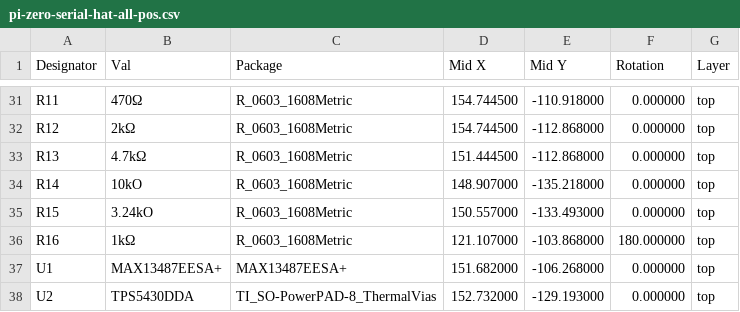
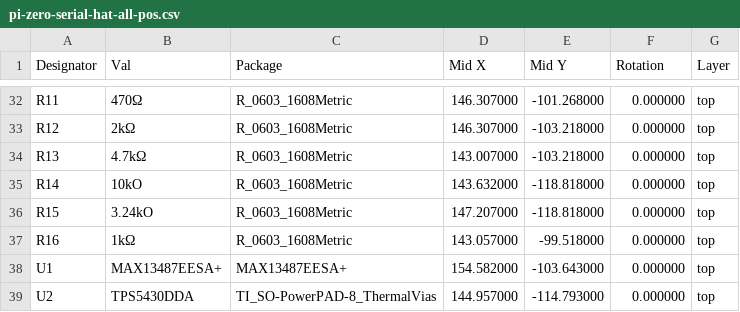
Before and after one commit to chrisdaun/pi-zero-serial-hat, a CSV file: KiCAD/fabrication/pi-zero-serial-hat-all-pos.csv, drawn as a sheet; only a part is shown, gaps mark what is left out; the diff covers the shown part only.

```diff
--- a/KiCAD/fabrication/pi-zero-serial-hat-all-pos.csv
+++ b/KiCAD/fabrication/pi-zero-serial-hat-all-pos.csv
@@ -31,8 +32,8 @@ Designator,Val,Package,"Mid X","Mid Y",Rotation,Layer
-"R11","470Ω","R_0603_1608Metric",154.744500,-110.918000,0.000000,top
-"R12","2kΩ","R_0603_1608Metric",154.744500,-112.868000,0.000000,top
-"R13","4.7kΩ","R_0603_1608Metric",151.444500,-112.868000,0.000000,top
-"R14","10kO","R_0603_1608Metric",148.907000,-135.218000,0.000000,top
-"R15","3.24kO","R_0603_1608Metric",150.557000,-133.493000,0.000000,top
-"R16","1kΩ","R_0603_1608Metric",121.107000,-103.868000,180.000000,top
-"U1","MAX13487EESA+","MAX13487EESA+",151.682000,-106.268000,0.000000,top
-"U2","TPS5430DDA","TI_SO-PowerPAD-8_ThermalVias",152.732000,-129.193000,0.000000,top
+"R11","470Ω","R_0603_1608Metric",146.307000,-101.268000,0.000000,top
+"R12","2kΩ","R_0603_1608Metric",146.307000,-103.218000,0.000000,top
+"R13","4.7kΩ","R_0603_1608Metric",143.007000,-103.218000,0.000000,top
+"R14","10kO","R_0603_1608Metric",143.632000,-118.818000,0.000000,top
+"R15","3.24kO","R_0603_1608Metric",147.207000,-118.818000,0.000000,top
+"R16","1kΩ","R_0603_1608Metric",143.057000,-99.518000,0.000000,top
+"U1","MAX13487EESA+","MAX13487EESA+",154.582000,-103.643000,0.000000,top
+"U2","TPS5430DDA","TI_SO-PowerPAD-8_ThermalVias",144.957000,-114.793000,0.000000,top
```
Also changed, not shown: 1 added row and 65 edited cells elsewhere in this file, KiCAD/fabrication/pi-zero-serial-hat.csv, 34 other files.
